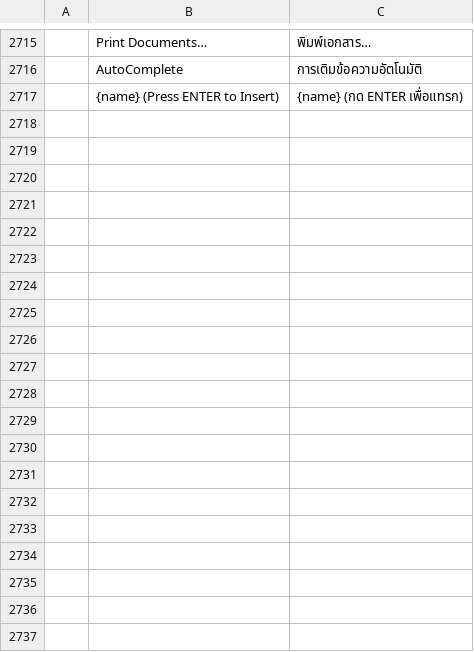
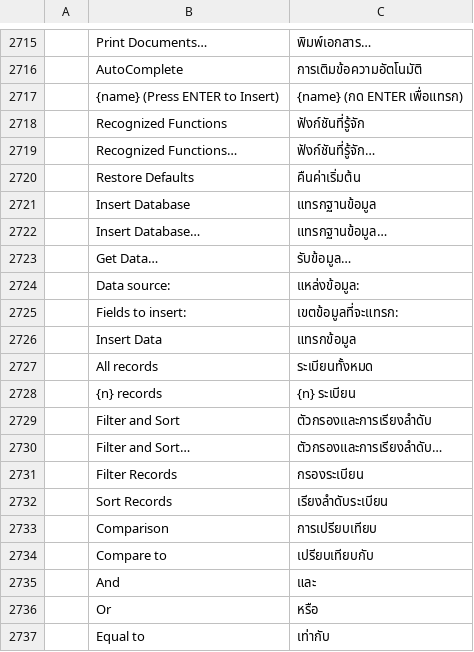
Before and after one commit to chatraweechai/doc4me, a TSV file: crates/ui-egui/src/i18n/th.tsv, drawn as a sheet; only a part is shown, gaps mark what is left out; the diff covers the shown part only; the diff names each change by its address in the sheet, - before the commit and + after, or states it on an @@ line.

```diff
--- a/crates/ui-egui/src/i18n/th.tsv
+++ b/crates/ui-egui/src/i18n/th.tsv
+row 2718:  | Recognized Functions | ฟังก์ชันที่รู้จัก
+row 2719:  | Recognized Functions… | ฟังก์ชันที่รู้จัก…
+row 2720:  | Restore Defaults | คืนค่าเริ่มต้น
+row 2721:  | Insert Database | แทรกฐานข้อมูล
+row 2722:  | Insert Database… | แทรกฐานข้อมูล…
+row 2723:  | Get Data… | รับข้อมูล…
+row 2724:  | Data source: | แหล่งข้อมูล:
+row 2725:  | Fields to insert: | เขตข้อมูลที่จะแทรก:
+row 2726:  | Insert Data | แทรกข้อมูล
+row 2727:  | All records | ระเบียนทั้งหมด
+row 2728:  | {n} records | {n} ระเบียน
+row 2729:  | Filter and Sort | ตัวกรองและการเรียงลำดับ
+row 2730:  | Filter and Sort… | ตัวกรองและการเรียงลำดับ…
+row 2731:  | Filter Records | กรองระเบียน
+row 2732:  | Sort Records | เรียงลำดับระเบียน
+row 2733:  | Comparison | การเปรียบเทียบ
+row 2734:  | Compare to | เปรียบเทียบกับ
+row 2735:  | And | และ
+row 2736:  | Or | หรือ
+row 2737:  | Equal to | เท่ากับ
```
Also changed, not shown: 21 added rows elsewhere in this file, crates/ui-egui/src/i18n/fr.tsv, crates/ui-egui/src/i18n/ja.tsv, 30 other files.
